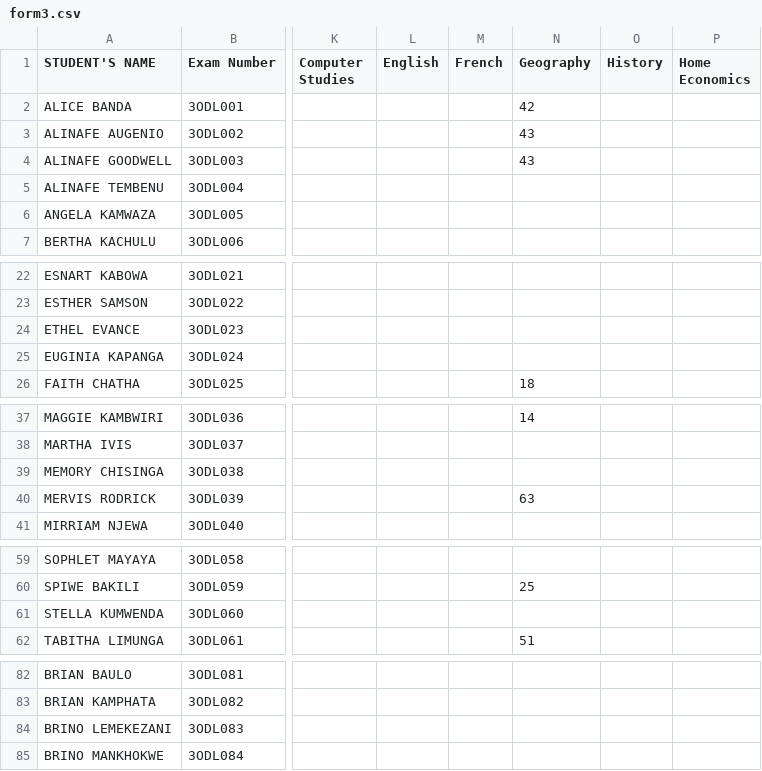
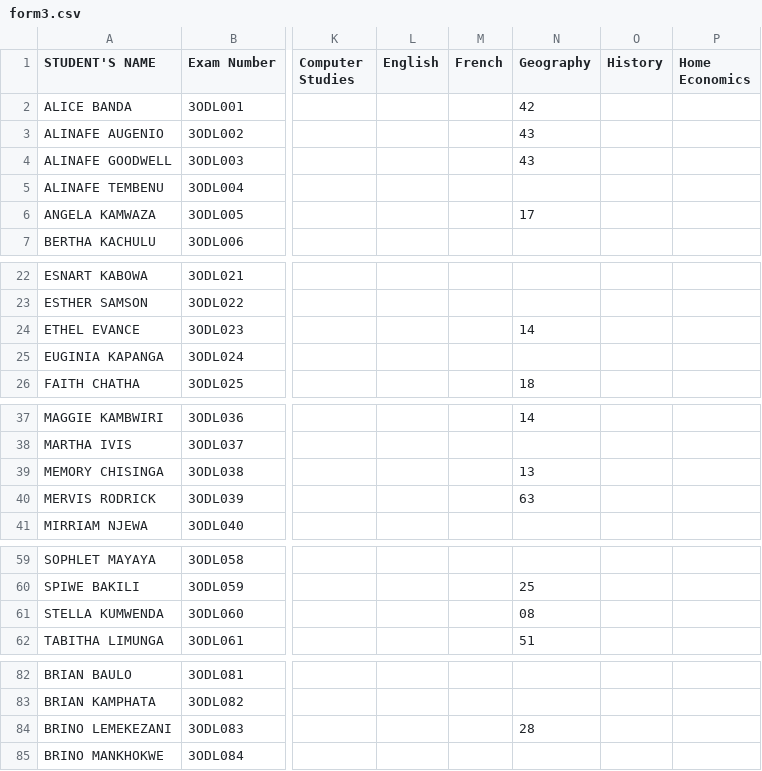
Before and after one commit to enitac/en1, a CSV file: form3.csv, drawn as a sheet; only a part is shown, gaps mark what is left out; the diff names each change by its address in the sheet, - before the commit and + after, or states it on an @@ line.

Commit message:
Update: form3 - Geography (18/04/2026, 14:22:26)

```diff
--- a/form3.csv
+++ b/form3.csv
-N6 (Geography): (empty)
+N6 (Geography): 17
-N24 (Geography): (empty)
+N24 (Geography): 14
-N39 (Geography): (empty)
+N39 (Geography): 13
-N61 (Geography): (empty)
+N61 (Geography): 08
-N84 (Geography): (empty)
+N84 (Geography): 28
```
